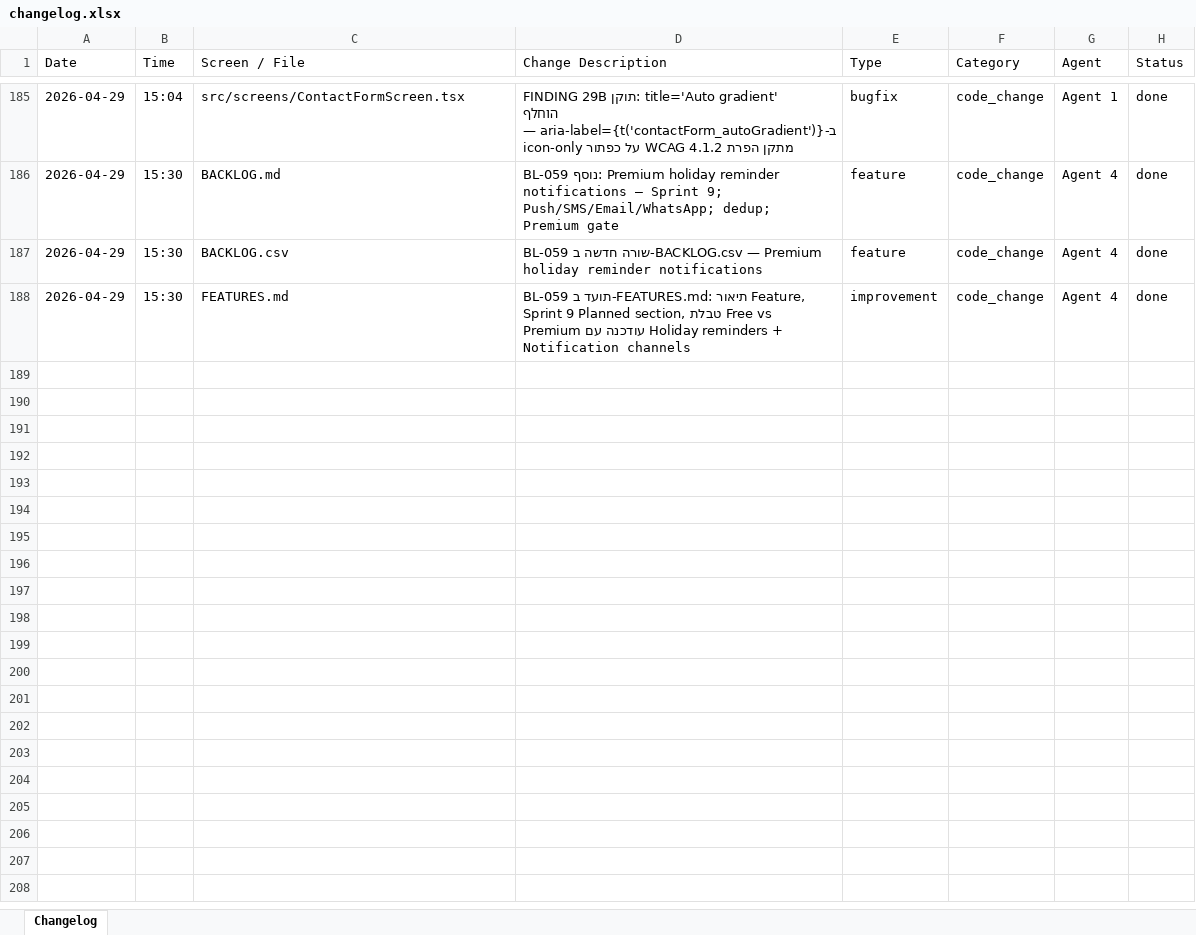
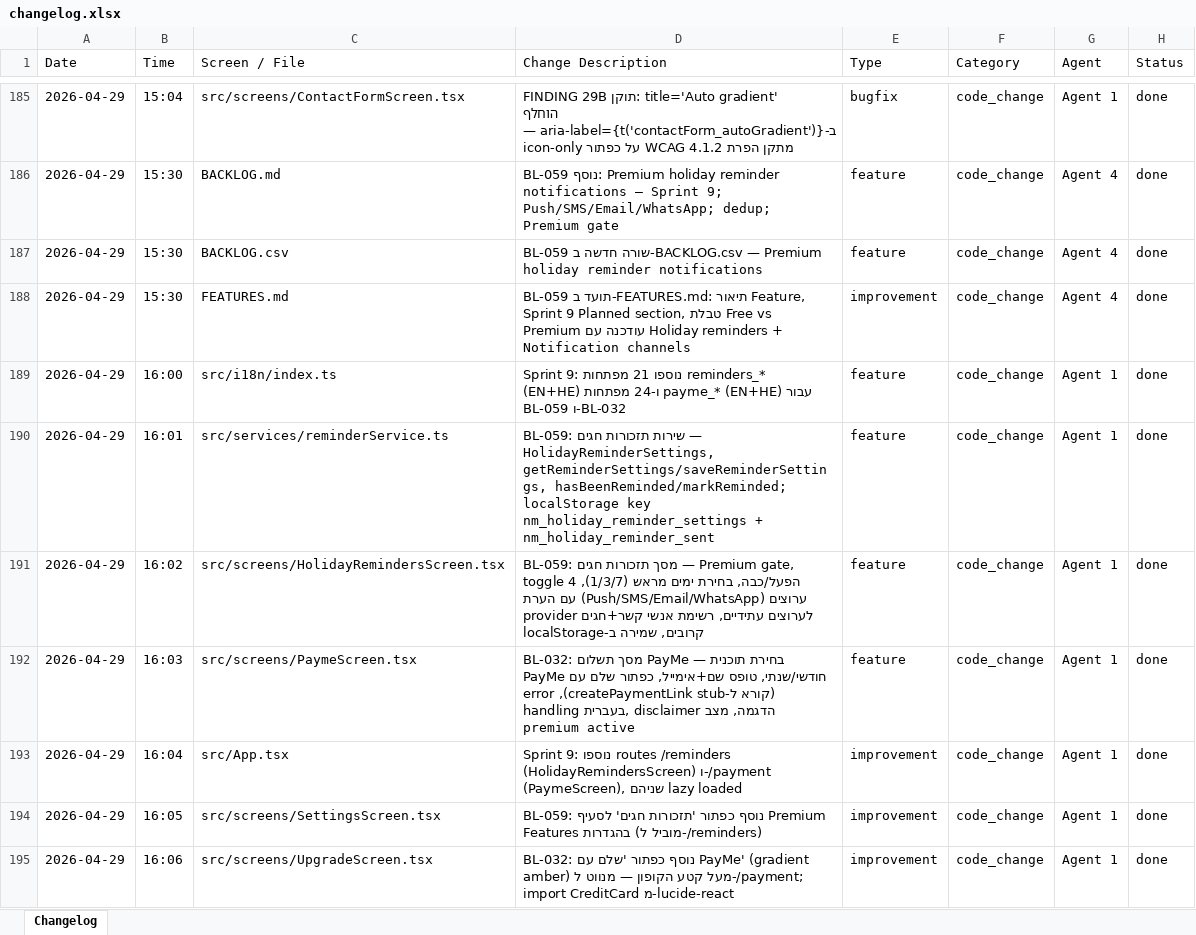
Before and after one commit to GuyIts29/nevermiss, an Excel workbook: changelog.xlsx, sheet Changelog, drawn as a sheet; only a part is shown, gaps mark what is left out; values as stored, in another font and other column widths than the file's, no borders; the diff names each change by its address in the sheet, - before the commit and + after, or states it on an @@ line.

```diff
--- a/changelog.xlsx (sheet Changelog)
+++ b/changelog.xlsx (sheet Changelog)
+row 189: 2026-04-29 | 16:00 | src/i18n/index.ts | Sprint 9: נוספו 21 מפתחות reminders_* (EN+HE) ו-24 מפתחות payme_* (EN+HE) עבור BL-059 ו-BL-032 | feature | code_change | Agent 1 | done
+row 190: 2026-04-29 | 16:01 | src/services/reminderService.ts | BL-059: שירות תזכורות חגים — HolidayReminderSettings, getReminderSettings/saveReminderSettings, hasBeenReminded/markReminded; localStorage key nm_holiday_reminder_settings + nm_holiday_reminder_sent | feature | code_change | Agent 1 | done
+row 191: 2026-04-29 | 16:02 | src/screens/HolidayRemindersScreen.tsx | BL-059: מסך תזכורות חגים — Premium gate, toggle הפעל/כבה, בחירת ימים מראש (1/3/7), 4 ערוצים (Push/SMS/Email/WhatsApp) עם הערת provider לערוצים עתידיים, רשימת אנשי קשר+חגים קרובים, שמירה ב-localStorage | feature | code_change | Agent 1 | done
+row 192: 2026-04-29 | 16:03 | src/screens/PaymeScreen.tsx | BL-032: מסך תשלום PayMe — בחירת תוכנית חודשי/שנתי, טופס שם+אימייל, כפתור שלם עם PayMe (קורא ל-createPaymentLink stub), error handling בעברית, disclaimer הדגמה, מצב premium active | feature | code_change | Agent 1 | done
+row 193: 2026-04-29 | 16:04 | src/App.tsx | Sprint 9: נוספו routes /reminders (HolidayRemindersScreen) ו-/payment (PaymeScreen), שניהם lazy loaded | improvement | code_change | Agent 1 | done
+row 194: 2026-04-29 | 16:05 | src/screens/SettingsScreen.tsx | BL-059: נוסף כפתור 'תזכורות חגים' לסעיף Premium Features בהגדרות (מוביל ל-/reminders) | improvement | code_change | Agent 1 | done
+row 195: 2026-04-29 | 16:06 | src/screens/UpgradeScreen.tsx | BL-032: נוסף כפתור 'שלם עם PayMe' (gradient amber) מעל קטע הקופון — מנווט ל-/payment; import CreditCard מ-lucide-react | improvement | code_change | Agent 1 | done
```
Also changed, not shown: NeverMiss_QA_Checklist.xlsx, 10 other files.
